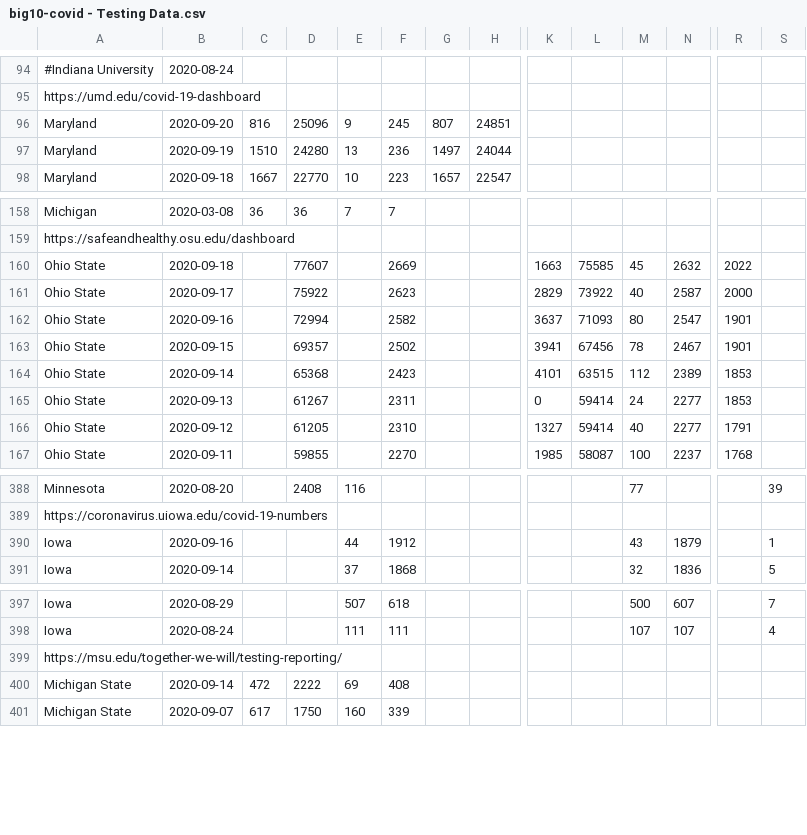
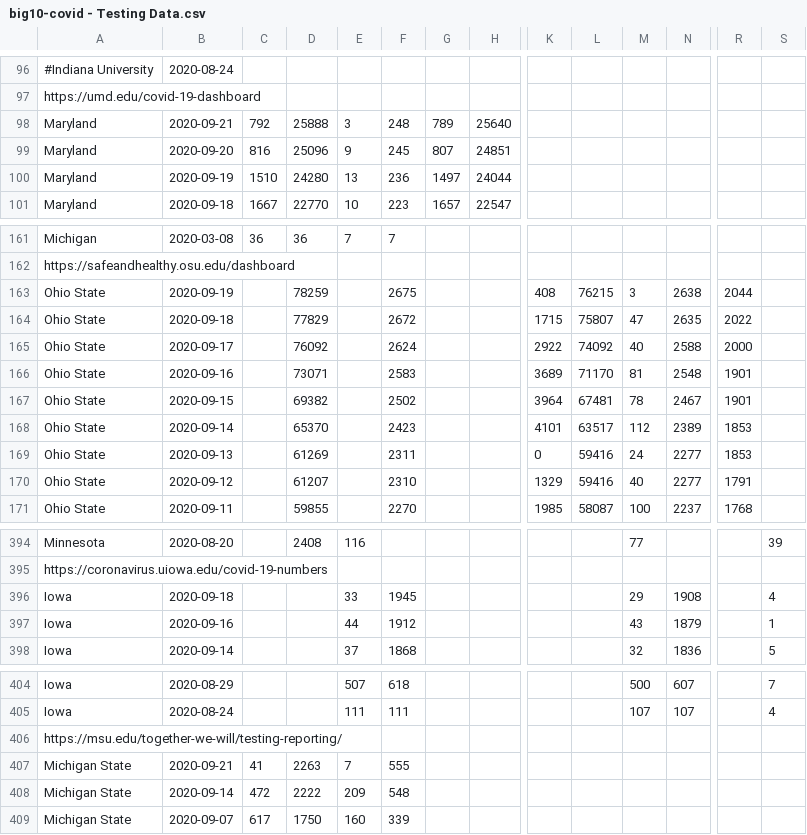
Before and after one commit to wadefagen/waf.cs.illinois.edu, a CSV file: covid-19/data/big10-covid - Testing Data.csv, drawn as a sheet; only a part is shown, gaps mark what is left out; addresses are those after the commit; rows hold the shown columns only; the diff covers the shown part only; the diff names each change by its address in the sheet, - before the commit and + after, or states it on an @@ line.

```diff
--- a/covid-19/data/big10-covid - Testing Data.csv
+++ b/covid-19/data/big10-covid - Testing Data.csv
+row 98: Maryland | 2020-09-21 | 792 | 25888 | 3 | 248 | 789 | 25640
+row 163: Ohio State | 2020-09-19 |  | 78259 |  | 2675 |  |  | 408 | 76215 | 3 | 2638 | 2044
-D164: 77607
+D164: 77829
-F164: 2669
+F164: 2672
-K164: 1663
+K164: 1715
-L164: 75585
+L164: 75807
-M164: 45
+M164: 47
-N164: 2632
+N164: 2635
-D165: 75922
+D165: 76092
-F165: 2623
+F165: 2624
-K165: 2829
+K165: 2922
-L165: 73922
+L165: 74092
-N165: 2587
+N165: 2588
-D166: 72994
+D166: 73071
-F166: 2582
+F166: 2583
-K166: 3637
+K166: 3689
-L166: 71093
+L166: 71170
-M166: 80
+M166: 81
-N166: 2547
+N166: 2548
-D167: 69357
+D167: 69382
-K167: 3941
+K167: 3964
-L167: 67456
+L167: 67481
-D168: 65368
+D168: 65370
-L168: 63515
+L168: 63517
-D169: 61267
+D169: 61269
-L169:L170: 59414
+L169:L170: 59416
-D170: 61205
+D170: 61207
-K170: 1327
+K170: 1329
+row 396: Iowa | 2020-09-18 |  |  | 33 | 1945 |  |  |  |  | 29 | 1908 |  | 4
+row 407: Michigan State | 2020-09-21 | 41 | 2263 | 7 | 555
-E408: 69
+E408: 209
-F408: 408
+F408: 548
```
Also changed, not shown: 4 added rows and 65 edited cells elsewhere in this file, covid-19/data/data.csv, 13 other files.
